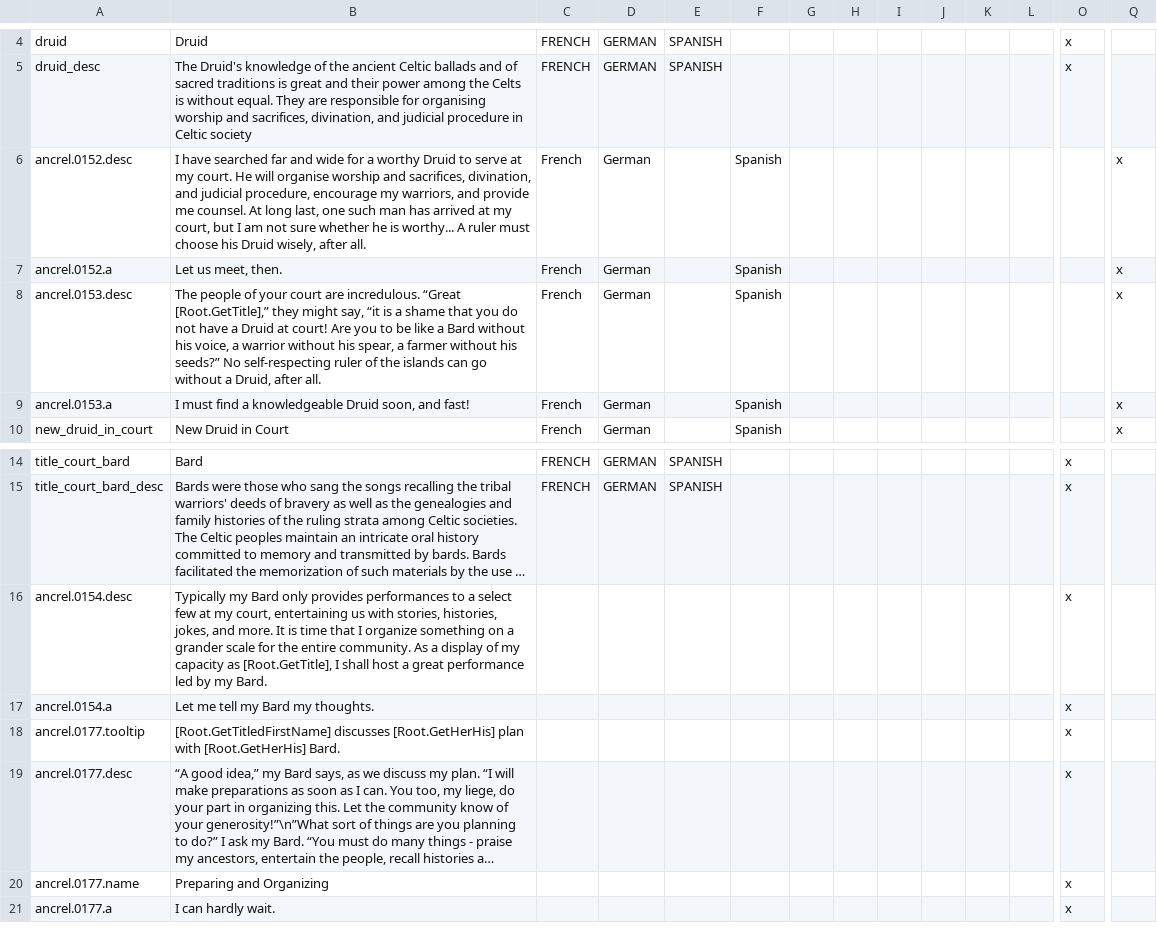
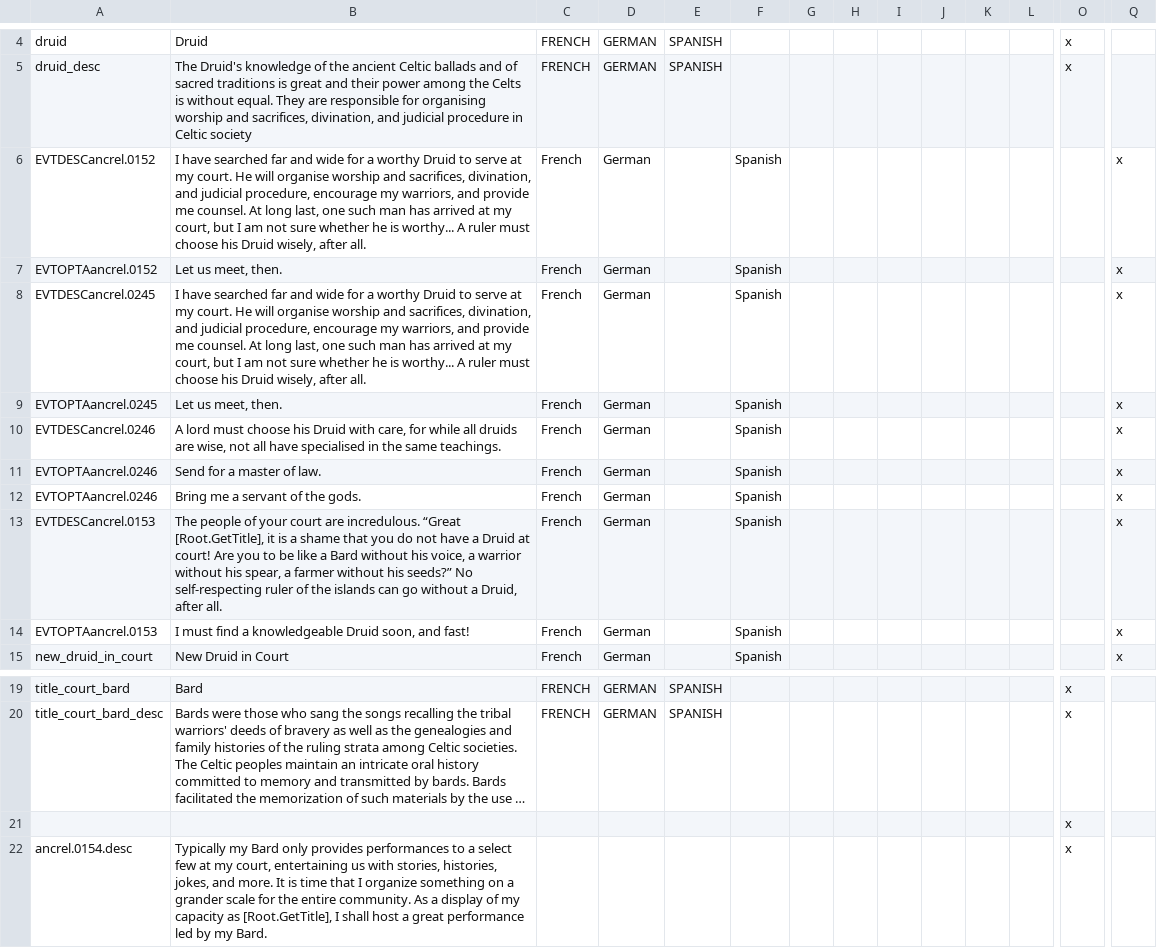
Before and after one commit to Superpat/ancientreligions, a CSV file: AncientReligions/localisation/Druidic_Caste_Events.csv, drawn as a sheet; only a part is shown, gaps mark what is left out; the shorter side is filled out with more unchanged rows; long unchanged cells end in …; addresses are those after the commit; rows hold the shown columns only; the diff covers the shown part only; the diff names each change by its address in the sheet, - before the commit and + after, or states it on an @@ line.

Commit message:
Added more localisations

```diff
--- a/AncientReligions/localisation/Druidic_Caste_Events.csv
+++ b/AncientReligions/localisation/Druidic_Caste_Events.csv
-A6: ancrel.0152.desc
+A6: EVTDESCancrel.0152
-A7: ancrel.0152.a
+A7: EVTOPTAancrel.0152
+row 8: EVTDESCancrel.0245 | I have searched far and wide for a worthy Druid to serve at my court. He will organise worship and sacrifices, divination, and judicial procedure, encourage my warriors, and provide me counsel. At long last, one such man has arrived at my court, but I am not sure whether he is worthy... A ruler must choose his Druid wisely, after all. | French | German |  | Spanish |  |  |  |  |  |  |  | x
+row 9: EVTOPTAancrel.0245 | Let us meet, then. | French | German |  | Spanish |  |  |  |  |  |  |  | x
+row 10: EVTDESCancrel.0246 | A lord must choose his Druid with care, for while all druids are wise, not all have specialised in the same teachings. | French | German |  | Spanish |  |  |  |  |  |  |  | x
+row 11: EVTOPTAancrel.0246 | Send for a master of law. | French | German |  | Spanish |  |  |  |  |  |  |  | x
+row 12: EVTOPTAancrel.0246 | Bring me a servant of the gods. | French | German |  | Spanish |  |  |  |  |  |  |  | x
-A13: ancrel.0153.desc
+A13: EVTDESCancrel.0153
-B13: …incredulous. “Great [Root.GetTitle],” they might say, “it is a…
+B13: …incredulous. “Great [Root.GetTitle], it is a…
-A14: ancrel.0153.a
+A14: EVTOPTAancrel.0153
+row 21:  |  |  |  |  |  |  |  |  |  |  |  | x
```
Also changed, not shown: 2 added rows and 18 edited cells elsewhere in this file.
